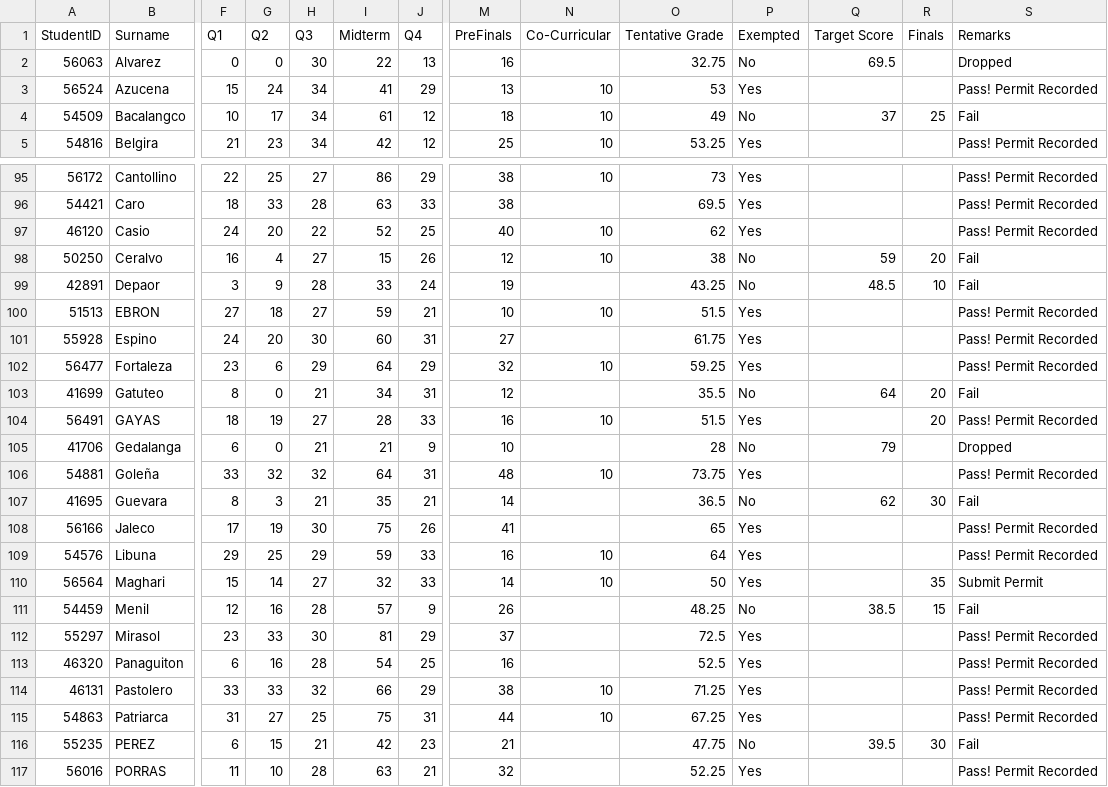
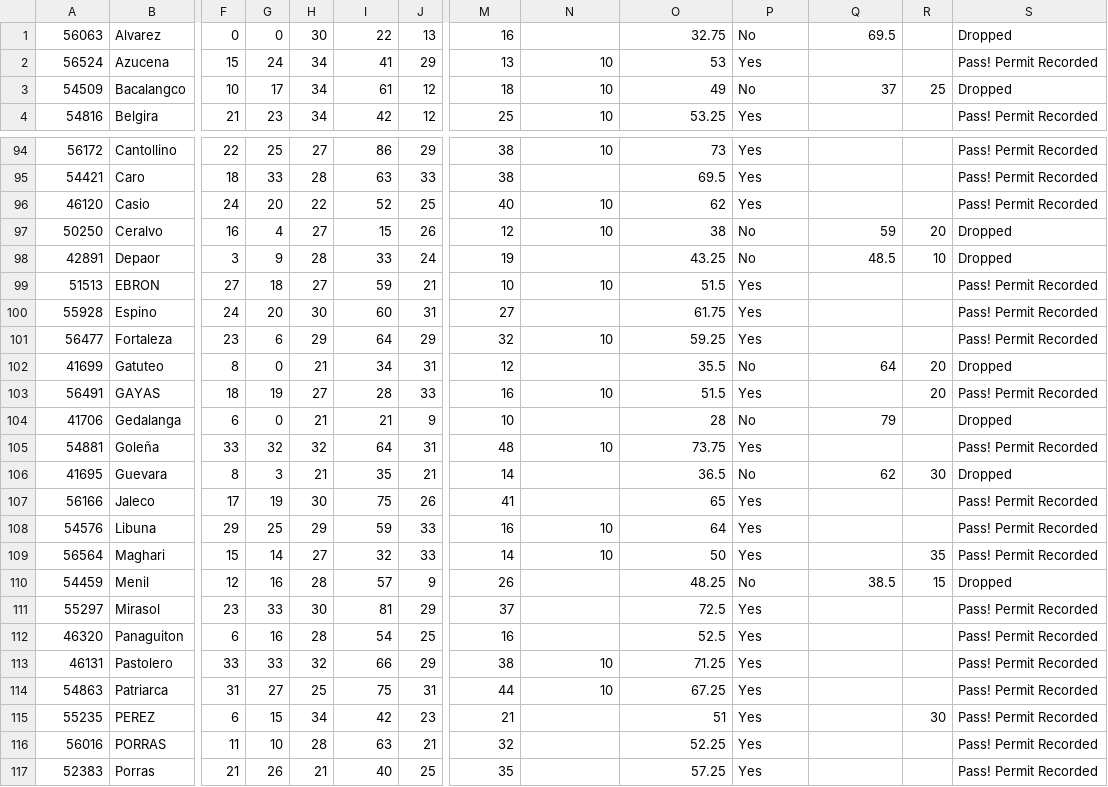
Before and after one commit to jcv-wit/1st-sem-2025-2026, a CSV file: grades_1st_25-26.csv, drawn as a sheet; only a part is shown, gaps mark what is left out; the shorter side is filled out with more unchanged rows; removed rows and columns are numbered as before the commit, all else as after; rows hold the shown columns only; the diff covers the shown part only; the diff names each change by its address in the sheet, - before the commit and + after, or states it on an @@ line.

Commit message:
Update grades_1st_25-26.csv

```diff
--- a/grades_1st_25-26.csv
+++ b/grades_1st_25-26.csv
-row 1: StudentID | Surname | Q1 | Q2 | Q3 | Midterm | Q4 | PreFinals | Co-Curricular | Tentative Grade | Exempted | Target Score | Finals | Remarks
-S3: Fail
+S3: Dropped
-S97:S98: Fail
+S97:S98: Dropped
-S102: Fail
+S102: Dropped
-S106: Fail
+S106: Dropped
-S109: Submit Permit
+S109: Pass! Permit Recorded
-S110: Fail
+S110: Dropped
-H115: 21
+H115: 34
-O115: 47.75
+O115: 51
-P115: No
+P115: Yes
-Q115: 39.5
+Q115: (empty)
-S115: Fail
+S115: Pass! Permit Recorded
```
Also changed, not shown: 40 edited cells elsewhere in this file.
